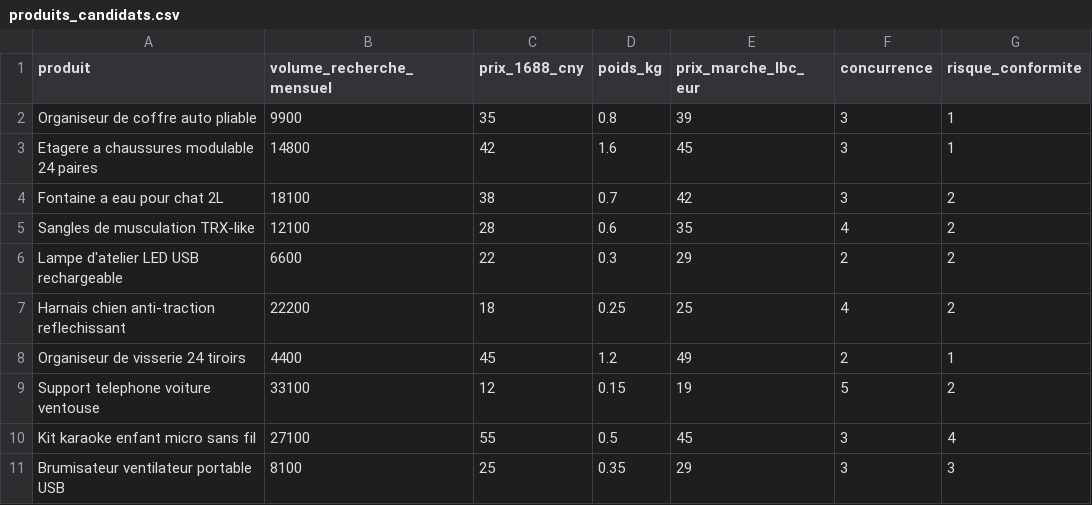
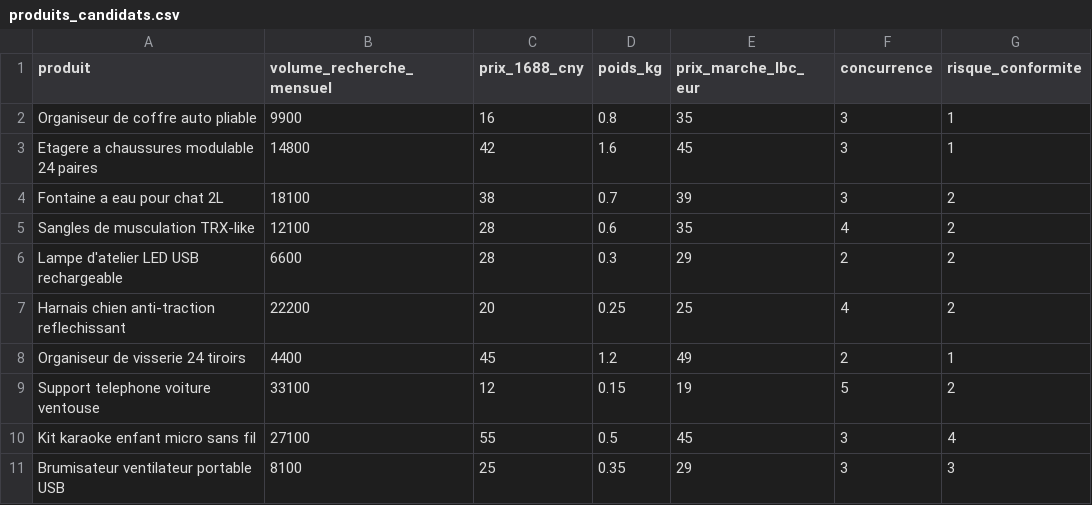
Before and after one commit to byimport/byimport, a CSV file: business/sourcing-1688-leboncoin/scripts/produits_candidats.csv, drawn as a sheet.

```diff
--- a/business/sourcing-1688-leboncoin/scripts/produits_candidats.csv
+++ b/business/sourcing-1688-leboncoin/scripts/produits_candidats.csv
@@ -1,8 +1,8 @@
 produit,volume_recherche_mensuel,prix_1688_cny,poids_kg,prix_marche_lbc_eur,concurrence,risque_conformite
-Organiseur de coffre auto pliable,9900,35,0.8,39,3,1
+Organiseur de coffre auto pliable,9900,16,0.8,35,3,1
 Etagere a chaussures modulable 24 paires,14800,42,1.6,45,3,1
-Fontaine a eau pour chat 2L,18100,38,0.7,42,3,2
+Fontaine a eau pour chat 2L,18100,38,0.7,39,3,2
 Sangles de musculation TRX-like,12100,28,0.6,35,4,2
-Lampe d'atelier LED USB rechargeable,6600,22,0.3,29,2,2
-Harnais chien anti-traction reflechissant,22200,18,0.25,25,4,2
+Lampe d'atelier LED USB rechargeable,6600,28,0.3,29,2,2
+Harnais chien anti-traction reflechissant,22200,20,0.25,25,4,2
 Organiseur de visserie 24 tiroirs,4400,45,1.2,49,2,1
```
Also changed, not shown: 3 other files.
